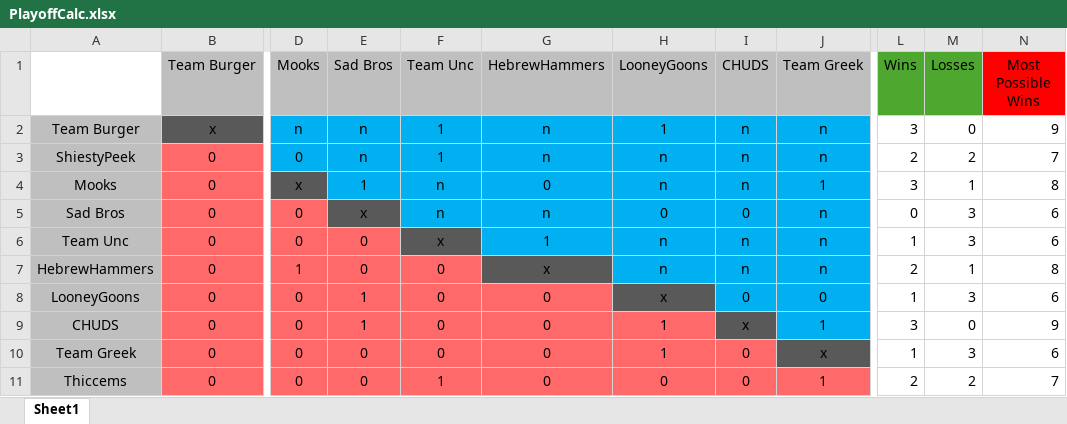
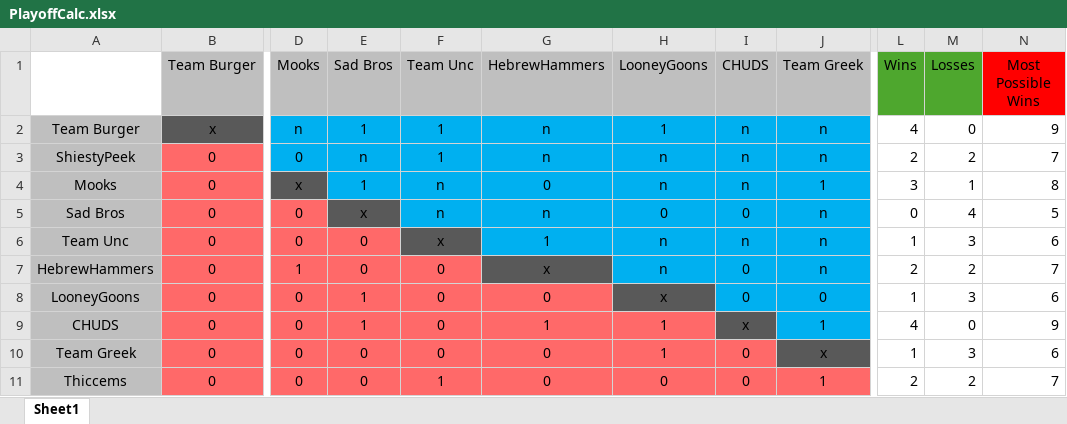
Before and after one commit to PatrickBrady7/broys2v2bot, an Excel workbook: PlayoffCalc.xlsx, sheet Sheet1, drawn as a sheet; only a part is shown, gaps mark what is left out; values as stored, in another font and other column widths than the file's, no borders; conditional formats not drawn; the diff names each change by its address in the sheet, - before the commit and + after, or states it on an @@ line.

```diff
--- a/PlayoffCalc.xlsx (sheet Sheet1)
+++ b/PlayoffCalc.xlsx (sheet Sheet1)
-E2 (Sad Bros): n
+E2 (Sad Bros): 1
-L2 (Wins): 3
+L2 (Wins): 4
-M5 (Losses): 3
+M5 (Losses): 4
-N5 (Most Possible Wins): 6
+N5 (Most Possible Wins): 5
-I7 (CHUDS): n
+I7 (CHUDS): 0
-M7 (Losses): 1
+M7 (Losses): 2
-N7 (Most Possible Wins): 8
+N7 (Most Possible Wins): 7
-G9 (HebrewHammers): 0
+G9 (HebrewHammers): 1
-L9 (Wins): 3
+L9 (Wins): 4
```
Also changed, not shown: 2026WinterLeagueXL.xlsx, 1 other file.
